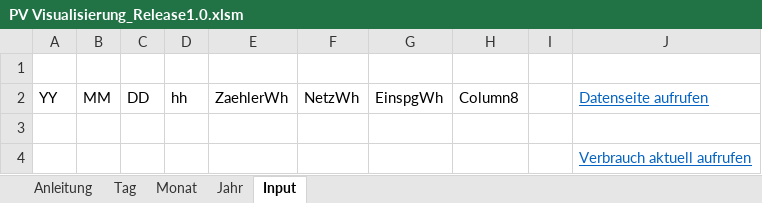
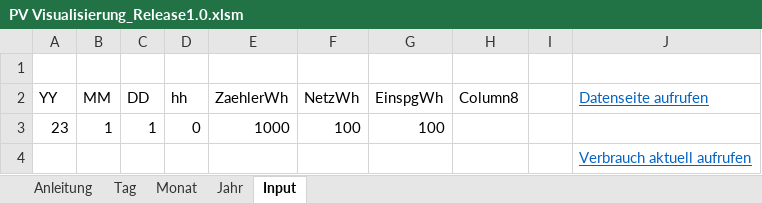
Before and after one commit to IchBauPV/3.Zusatzsoftware, an Excel workbook: PV Visualisierung_Release1.0.xlsm, sheet Input, drawn as a sheet; values as stored, in another font and other column widths than the file's, no borders; charts and pictures and table styles not drawn; the diff names each change by its address in the sheet, - before the commit and + after, or states it on an @@ line.

```diff
--- a/PV Visualisierung_Release1.0.xlsm (sheet Input)
+++ b/PV Visualisierung_Release1.0.xlsm (sheet Input)
-row 3: (empty)
+row 3: 23 | 1 | 1 | 0 | 1000 | 100 | 100
```
Also changed, not shown: sheet Monat, sheet Tag, sheet Jahr, sheet Anleitung, formulas that keep their value, charts or pictures.
